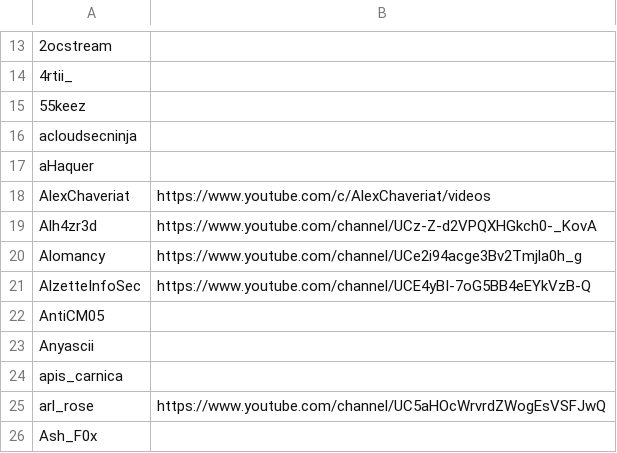
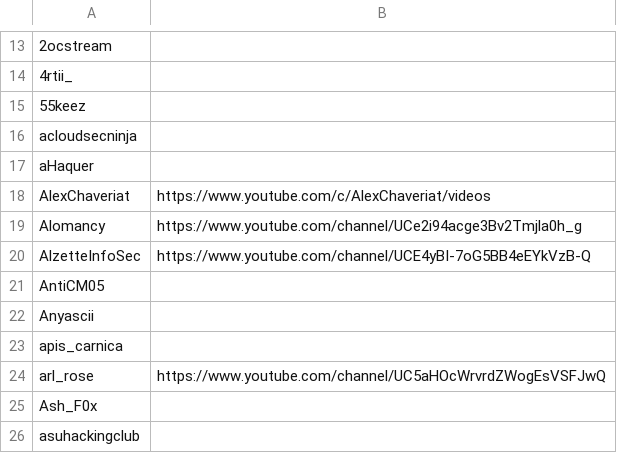
Before and after one commit to infosecstreams/infosecstreams.github.io, a CSV file: inactive_streamers.csv, drawn as a sheet; only a part is shown, gaps mark what is left out; the shorter side is filled out with more unchanged rows; the diff names each change by its address in the sheet, - before the commit and + after, or states it on an @@ line.

```diff
--- a/inactive_streamers.csv
+++ b/inactive_streamers.csv
-row 19: Alh4zr3d | https://www.youtube.com/channel/UCz-Z-d2VPQXHGkch0-_KovA
```
Also changed, not shown: streamers.csv, 3 other files.
